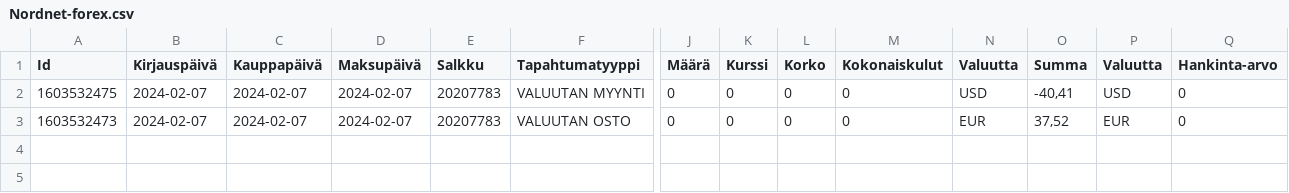
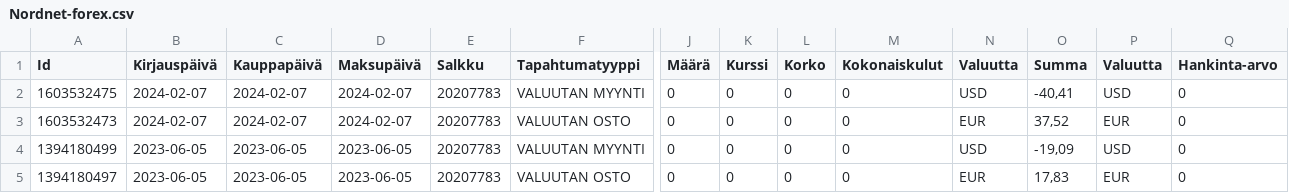
Before and after one commit to dataplugoy/tasenor-data-exchange, a CSV file: testing/unit/data/Nordnet-forex.csv, drawn as a sheet; only a part is shown, gaps mark what is left out; rows hold the shown columns only; the diff names each change by its address in the sheet, - before the commit and + after, or states it on an @@ line.

Commit message:
TADEX-126: Put more events.

```diff
--- a/testing/unit/data/Nordnet-forex.csv
+++ b/testing/unit/data/Nordnet-forex.csv
+row 4: 1394180499 | 2023-06-05 | 2023-06-05 | 2023-06-05 | 20207783 | VALUUTAN MYYNTI | 0 | 0 | 0 | 0 | USD | -19,09 | USD | 0
+row 5: 1394180497 | 2023-06-05 | 2023-06-05 | 2023-06-05 | 20207783 | VALUUTAN OSTO | 0 | 0 | 0 | 0 | EUR | 17,83 | EUR | 0
```
